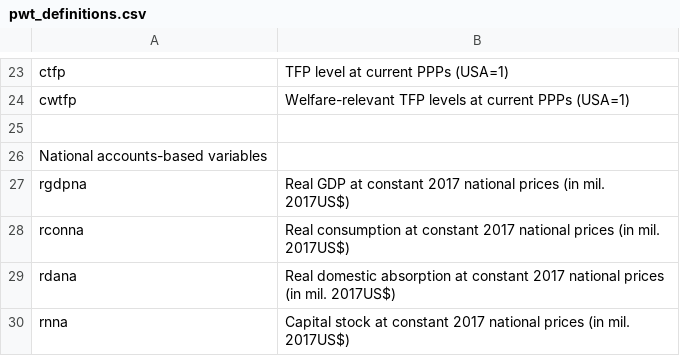
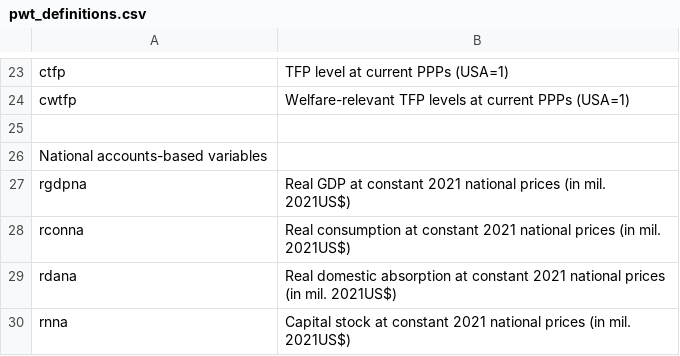
Before and after one commit to Py4Macro/py4macro, a CSV file: py4macro/data/pwt_definitions.csv, drawn as a sheet; only a part is shown, gaps mark what is left out; the diff covers the shown part only.

```diff
--- a/py4macro/data/pwt_definitions.csv
+++ b/py4macro/data/pwt_definitions.csv
@@ -27,4 +27,4 @@ National accounts-based variables,
-rgdpna,Real GDP at constant 2017 national prices (in mil. 2017US$)
-rconna,Real consumption at constant 2017 national prices (in mil. 2017US$)
-rdana,Real domestic absorption at constant 2017 national prices (in mil. 2017US$)
-rnna,Capital stock at constant 2017 national prices (in mil. 2017US$)
+rgdpna,Real GDP at constant 2021 national prices (in mil. 2021US$),,
+rconna,Real consumption at constant 2021 national prices (in mil. 2021US$),,
+rdana,Real domestic absorption at constant 2021 national prices (in mil. 2021US$),,
+rnna,Capital stock at constant 2021 national prices (in mil. 2021US$),,
```
Also changed, not shown: 1 removed row and 19 edited cells elsewhere in this file, 6 other files.
